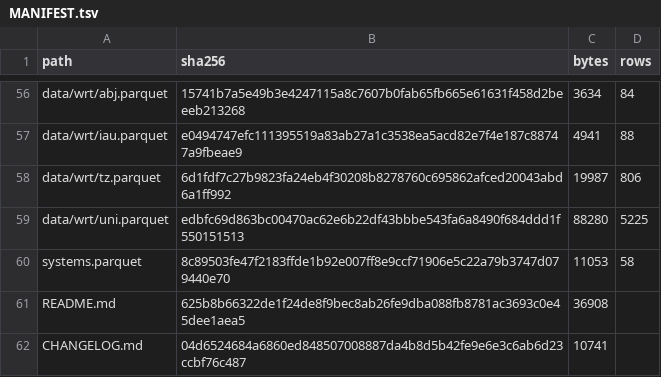
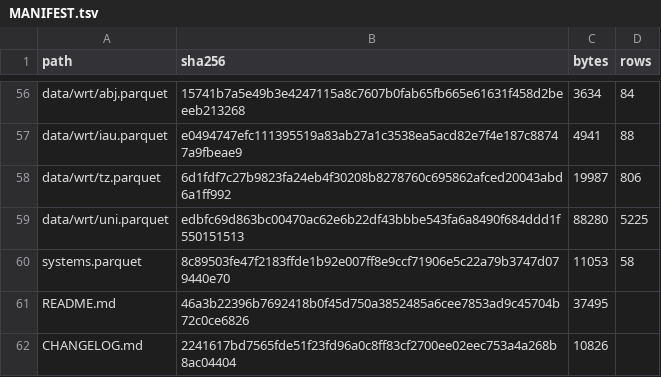
Before and after one commit to brennercruvinel/3char-pipeline, a TSV file: deposit/MANIFEST.tsv, drawn as a sheet; only a part is shown, gaps mark what is left out.

Commit message:
Reorder the card as a conventional dataset card
The card opens with the collection and its uses, follows the usual order of a dataset card, presents the equivalence analysis as one of the analyses, and ends with the full visible inventory of the 58 systems, including regular expressions. No Parquet file changed.

```diff
--- a/deposit/MANIFEST.tsv
+++ b/deposit/MANIFEST.tsv
@@ -60,3 +60,3 @@ data/wrt/uni.parquet	edbfc69d863bc00470ac62e6b22df43bbbe543fa6a8490f684ddd1f5501
 systems.parquet	8c89503fe47f2183ffde1b92e007ff8e9ccf71906e5c22a79b3747d079440e70	11053	58
-README.md	625b8b66322de1f24de8f9bec8ab26fe9dba088fb8781ac3693c0e45dee1aea5	36908	
-CHANGELOG.md	04d6524684a6860ed848507008887da4b8d5b42fe9e6e3c6ab6d23ccbf76c487	10741	
+README.md	46a3b22396b7692418b0f45d750a3852485a6cee7853ad9c45704b72c0ce6826	37495	
+CHANGELOG.md	2241617bd7565fde51f23fd96a0c8ff83cf2700ee02eec753a4a268b8ac04404	10826	
```
Also changed, not shown: 3 other files.
